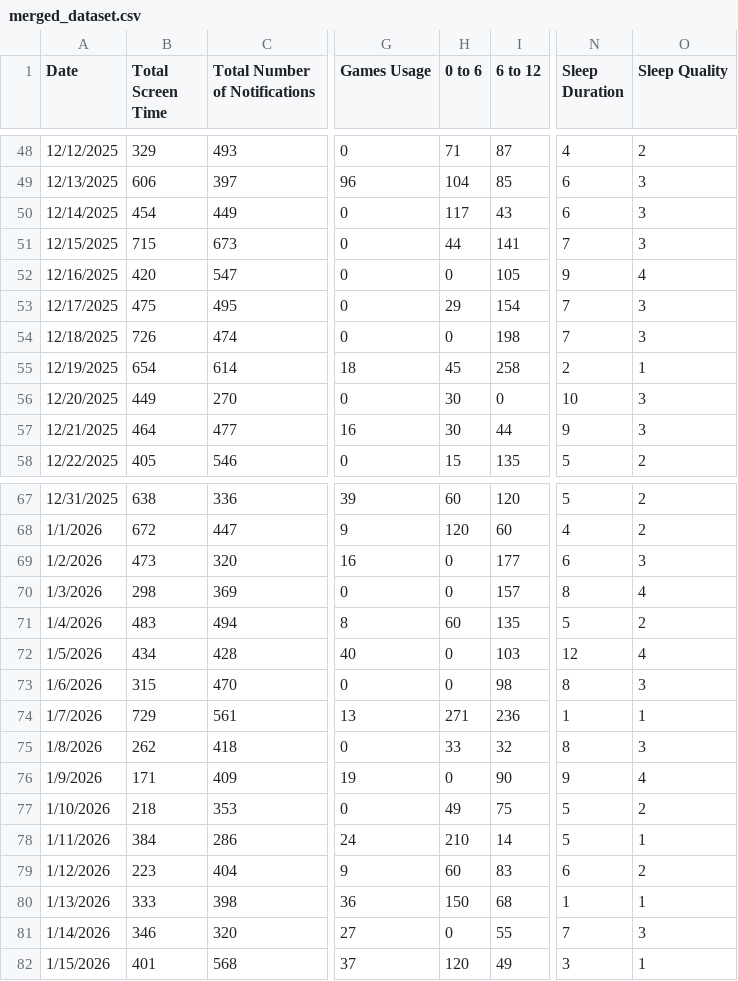
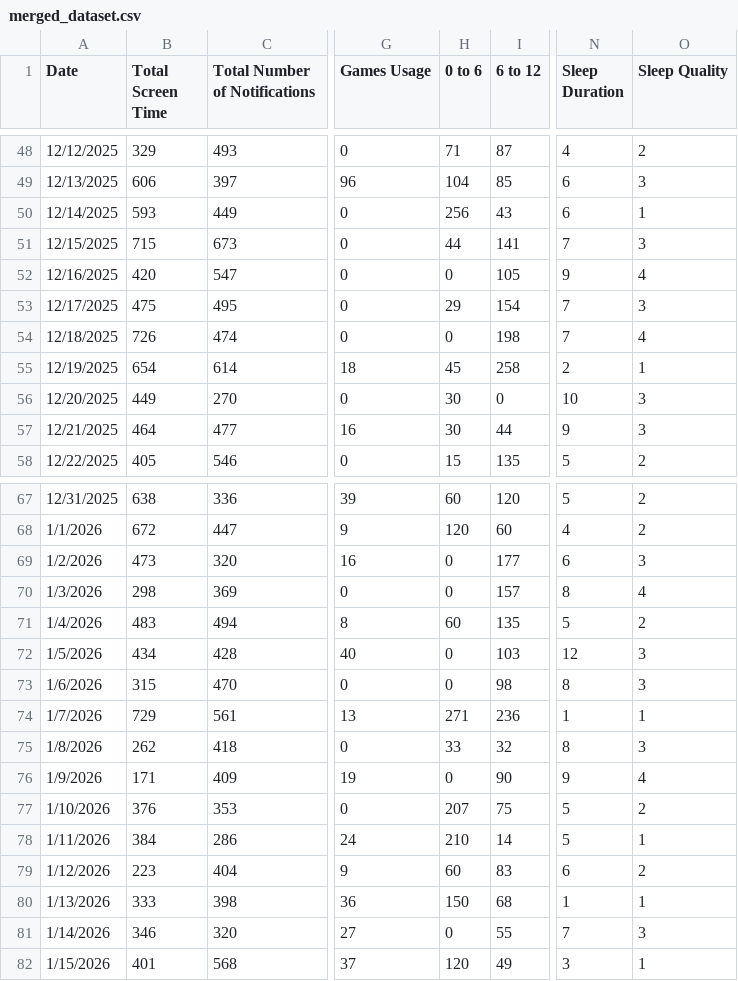
Before and after one commit to machiwao/CCDATSCL_PROJECT, a CSV file: merged_dataset.csv, drawn as a sheet; only a part is shown, gaps mark what is left out; the diff covers the shown part only; the diff names each change by its address in the sheet, - before the commit and + after, or states it on an @@ line.

```diff
--- a/merged_dataset.csv
+++ b/merged_dataset.csv
-B50 (Total Screen Time): 454
+B50 (Total Screen Time): 593
-H50 (0 to 6): 117
+H50 (0 to 6): 256
-O50 (Sleep Quality): 3
+O50 (Sleep Quality): 1
-O54 (Sleep Quality): 3
+O54 (Sleep Quality): 4
-O72 (Sleep Quality): 4
+O72 (Sleep Quality): 3
-B77 (Total Screen Time): 218
+B77 (Total Screen Time): 376
-H77 (0 to 6): 49
+H77 (0 to 6): 207
```
Also changed, not shown: 15 edited cells elsewhere in this file, 1 other file.
